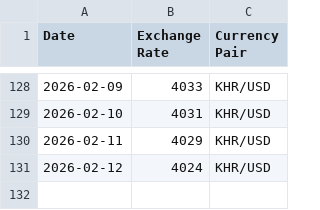
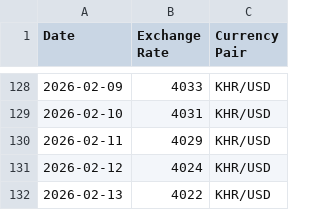
Before and after one commit to RoatnyN/xchangerate, a CSV file: data/ExchangeRate.csv, drawn as a sheet; only a part is shown, gaps mark what is left out.

```diff
--- a/data/ExchangeRate.csv
+++ b/data/ExchangeRate.csv
@@ -131 +131,2 @@ Date,Exchange Rate,Currency Pair
 2026-02-12,4024,KHR/USD
+2026-02-13,4022,KHR/USD
```
